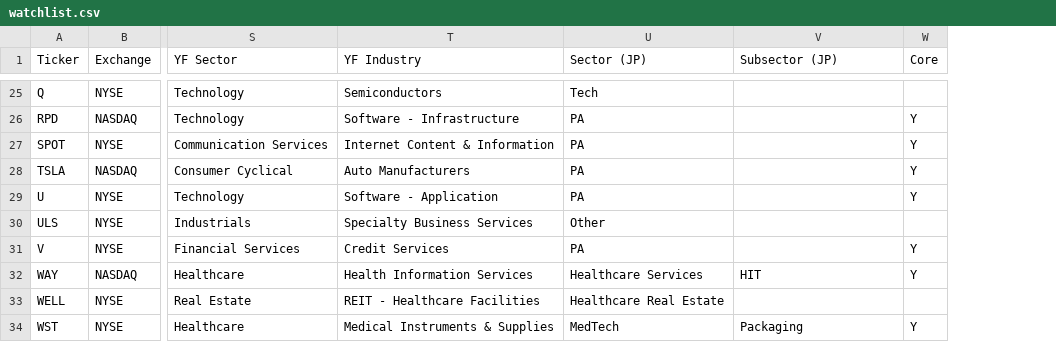
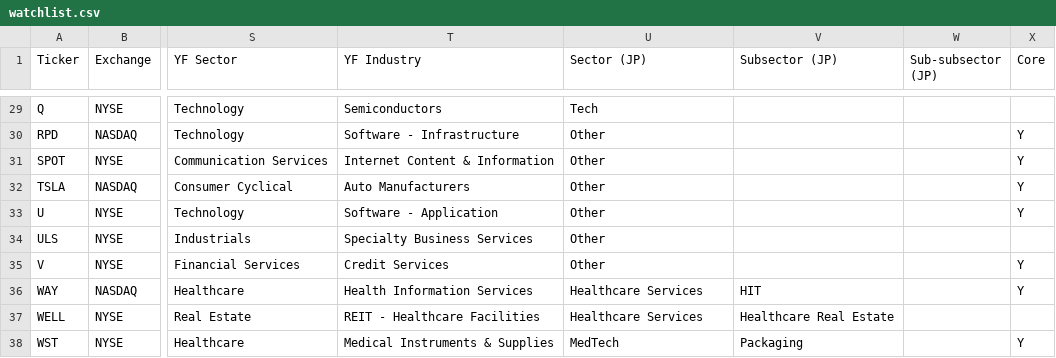
Before and after one commit to jroypeterson/Coverage-Manager, a CSV file: exports/watchlist.csv, drawn as a sheet; only a part is shown, gaps mark what is left out; addresses are those after the commit; the diff covers the shown part only; the diff names each change by its address in the sheet, - before the commit and + after, or states it on an @@ line.

```diff
--- a/exports/watchlist.csv
+++ b/exports/watchlist.csv
+column W (Sub-subsector (JP)), empty
-U30:U33 (Sector (JP)): PA
+U30:U33 (Sector (JP)): Other
-U35 (Sector (JP)): PA
+U35 (Sector (JP)): Other
-U37 (Sector (JP)): Healthcare Real Estate
+U37 (Sector (JP)): Healthcare Services
-V37 (Subsector (JP)): (empty)
+V37 (Subsector (JP)): Healthcare Real Estate
```
Also changed, not shown: 4 added rows and 13 edited cells elsewhere in this file, data/coverage_universe_tickers.csv, data/watchlist.csv, 19 other files.
